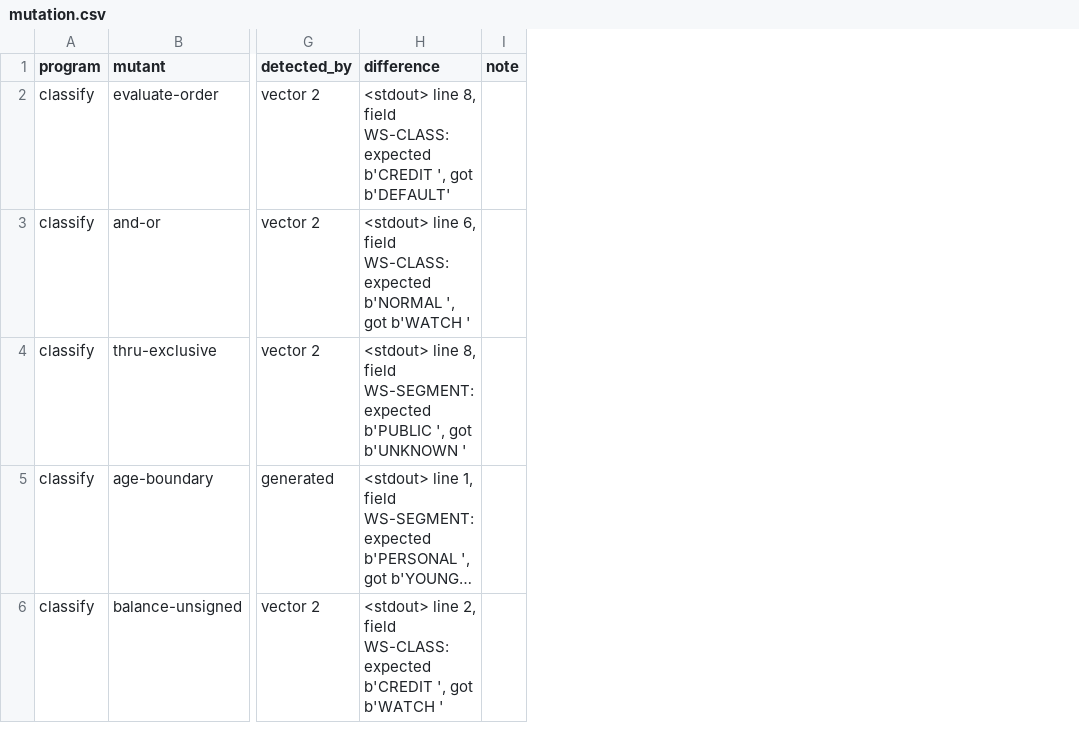
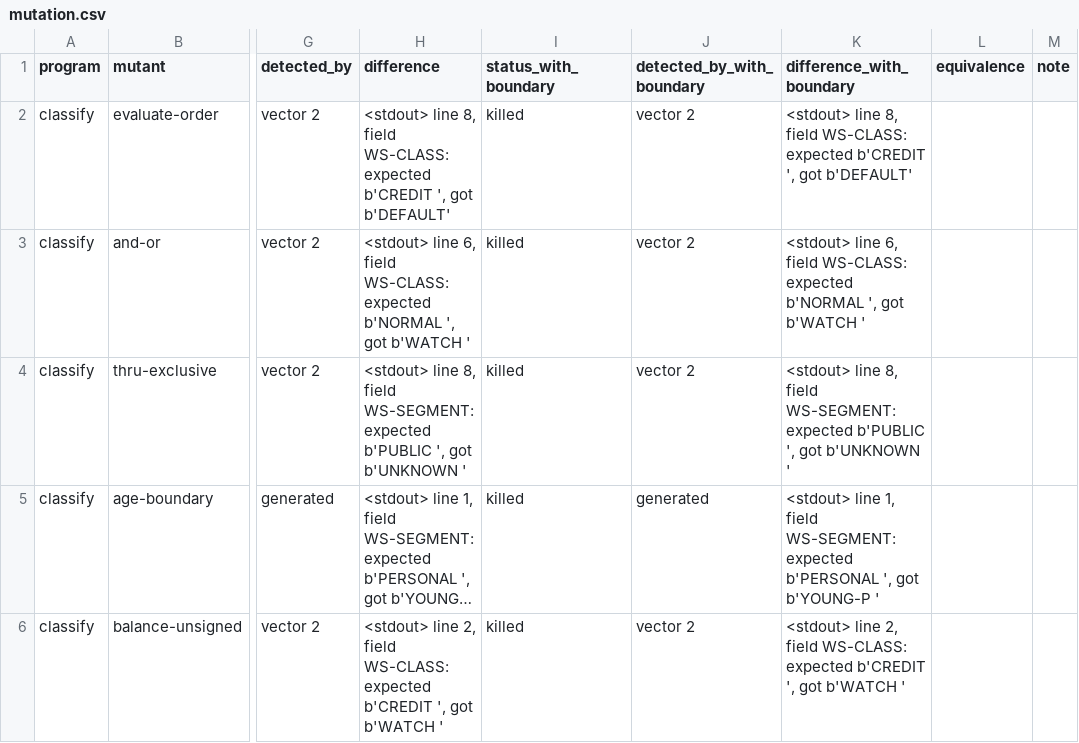
Before and after one commit to abdulazizbalu/cobol-equiv, a CSV file: results/gnucobol-3.1.2/mutation.csv, drawn as a sheet; only a part is shown, gaps mark what is left out; long unchanged cells end in …; the diff covers the shown part only; the diff names each change by its address in the sheet, - before the commit and + after, or states it on an @@ line.

Commit message:
Mutation testing in two measurements, PICTURE boundary vectors, equivalent mutants justified

```diff
--- a/results/gnucobol-3.1.2/mutation.csv
+++ b/results/gnucobol-3.1.2/mutation.csv
+column I (status_with_boundary), rows 2-6: all killed
+column J (detected_by_with_boundary), rows 2-6: vector 2 | vector 2 | vector 2 | generated | vector 2
+column K (difference_with_boundary), rows 2-6: <stdout> line 8, field WS-CLASS: expected b'CREDIT ', got b'DEFAULT' | <stdout> line 6, field WS-CLASS: expected b'NORMAL ', got b'WATCH ' | <stdout> line 8, field WS-SEGMENT: expected b'PUBLIC ', got b'UNKNOWN ' | <stdout> line 1, field WS-SEGMENT: expected b'PERSONAL ', got b'YOUNG-P ' | <stdout> line 2, field WS-CLASS: expected b'CREDIT ', got b'WATCH '
+column L (equivalence), empty
```
Also changed, not shown: 2 edited cells elsewhere in this file, 15 other files.
